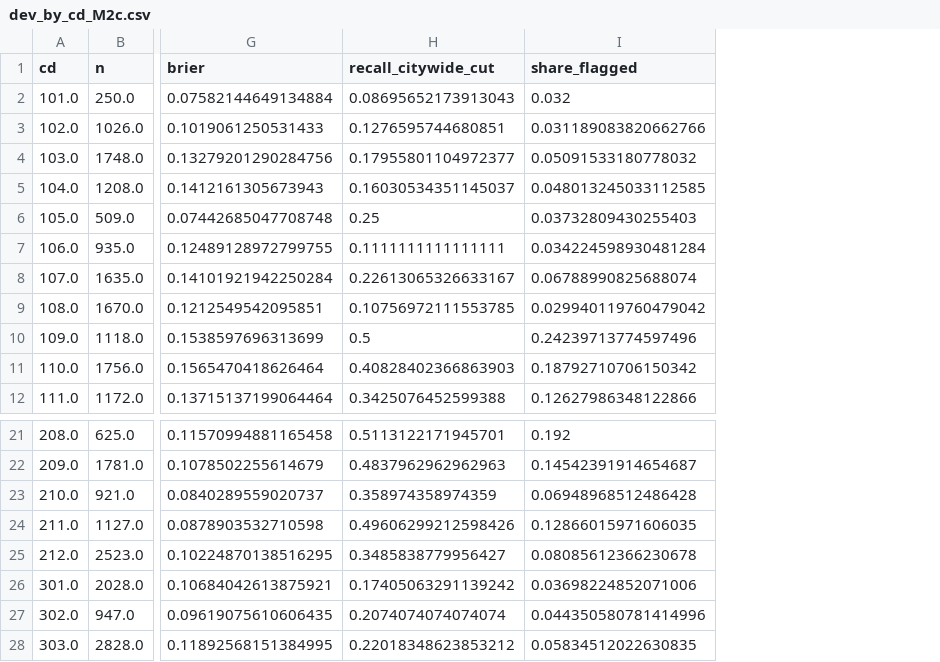
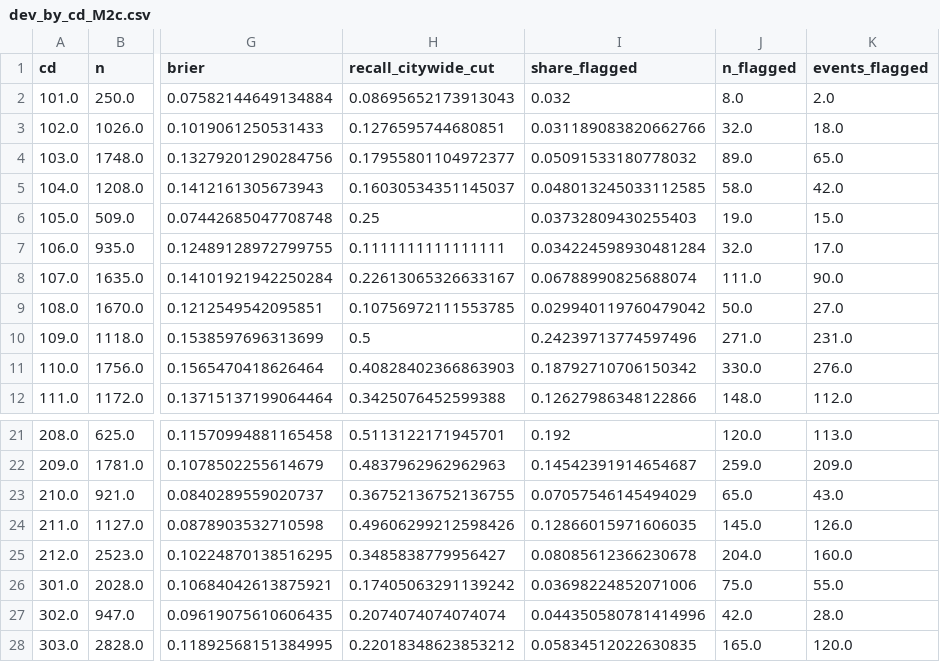
Before and after one commit to hsuanlolo/housing-code-violation, a CSV file: out/tables/dev_by_cd_M2c.csv, drawn as a sheet; only a part is shown, gaps mark what is left out; the diff names each change by its address in the sheet, - before the commit and + after, or states it on an @@ line.

```diff
--- a/out/tables/dev_by_cd_M2c.csv
+++ b/out/tables/dev_by_cd_M2c.csv
+column J (n_flagged), rows 2-12: 8.0 | 32.0 | 89.0 | 58.0 | 19.0 | 32.0 | 111.0 | 50.0 | 271.0 | 330.0 | 148.0; rows 21-28: 120.0 | 259.0 | 65.0 | 145.0 | 204.0 | 75.0 | 42.0 | 165.0
+column K (events_flagged), rows 2-12: 2.0 | 18.0 | 65.0 | 42.0 | 15.0 | 17.0 | 90.0 | 27.0 | 231.0 | 276.0 | 112.0; rows 21-28: 113.0 | 209.0 | 43.0 | 126.0 | 160.0 | 55.0 | 28.0 | 120.0
-H23 (recall_citywide_cut): 0.358974358974359
+H23 (recall_citywide_cut): 0.36752136752136755
-I23 (share_flagged): 0.06948968512486428
+I23 (share_flagged): 0.07057546145494029
```
Also changed, not shown: out/tables/dev_by_cd_M2d.csv, 8 other files.
